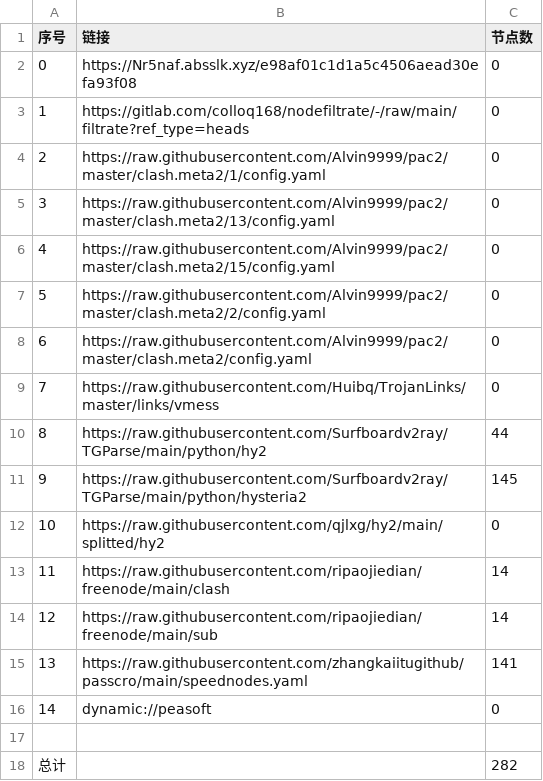
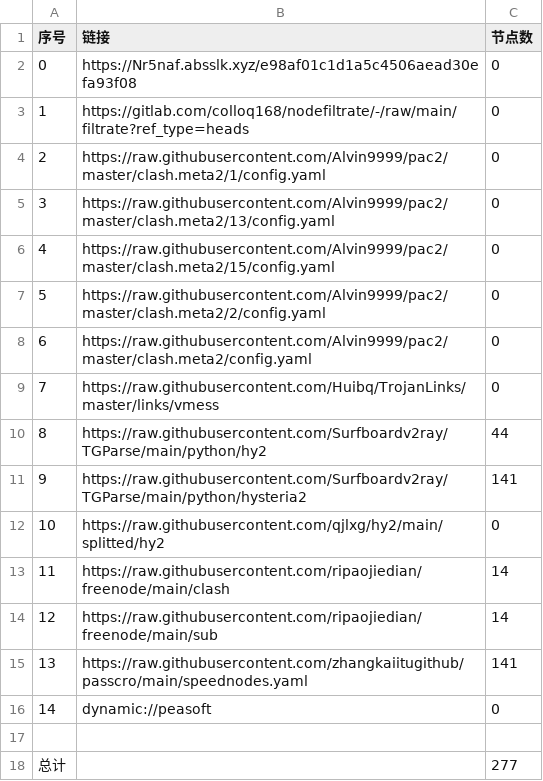
Before and after one commit to ww940/AutoMergePublicNodes, a CSV file: list_result.csv, drawn as a sheet.

```diff
--- a/list_result.csv
+++ b/list_result.csv
@@ -10,3 +10,3 @@
 8,https://raw.githubusercontent.com/Surfboardv2ray/TGParse/main/python/hy2,44
-9,https://raw.githubusercontent.com/Surfboardv2ray/TGParse/main/python/hysteria2,145
+9,https://raw.githubusercontent.com/Surfboardv2ray/TGParse/main/python/hysteria2,141
 10,https://raw.githubusercontent.com/qjlxg/hy2/main/splitted/hy2,0
@@ -17,2 +17,2 @@
 
-总计,,282
+总计,,277
```
Also changed, not shown: 7 other files.
